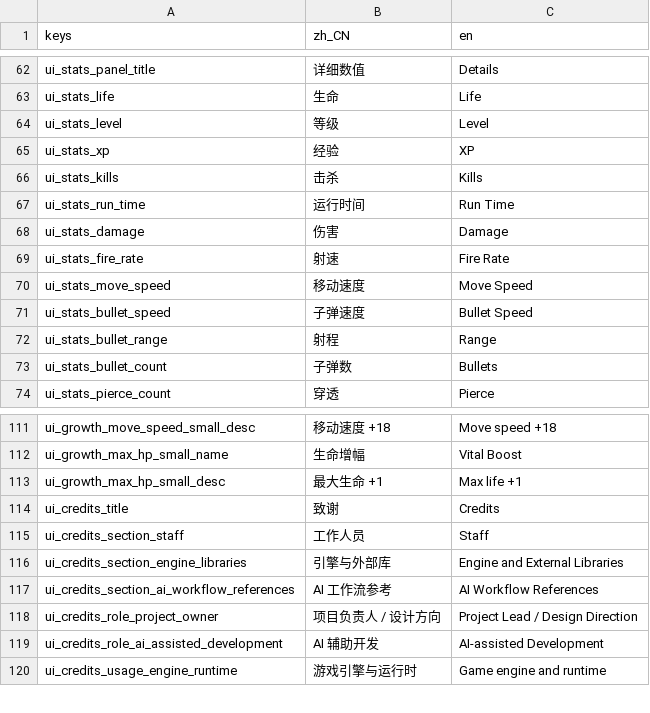
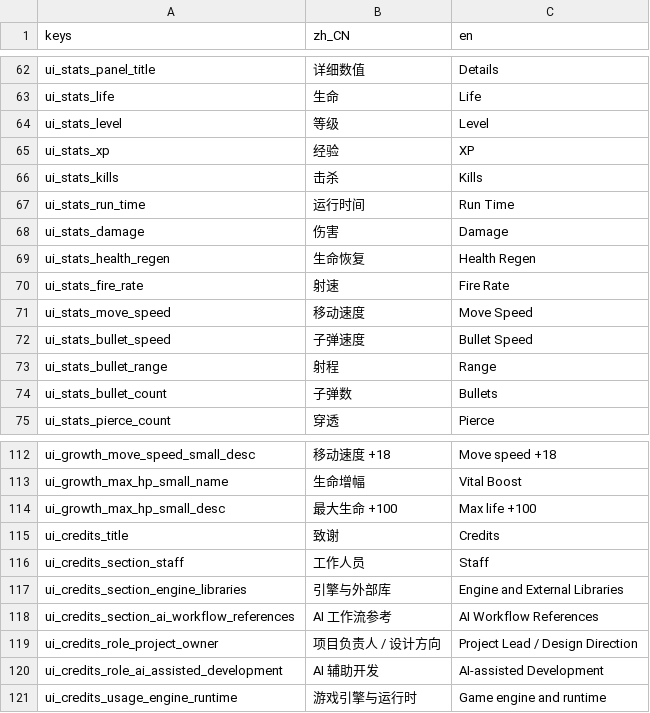
Before and after one commit to AnonNetizen/wasd, a CSV file: client/locale/strings.csv, drawn as a sheet; only a part is shown, gaps mark what is left out.

Commit message:
feat(player): add 600 hp regen baseline

```diff
--- a/client/locale/strings.csv
+++ b/client/locale/strings.csv
@@ -68,2 +68,3 @@ ui_stats_run_time,运行时间,Run Time
 ui_stats_damage,伤害,Damage
+ui_stats_health_regen,生命恢复,Health Regen
 ui_stats_fire_rate,射速,Fire Rate
@@ -112,3 +113,3 @@ ui_growth_move_speed_small_desc,移动速度 +18,Move speed +18
 ui_growth_max_hp_small_name,生命增幅,Vital Boost
-ui_growth_max_hp_small_desc,最大生命 +1,Max life +1
+ui_growth_max_hp_small_desc,最大生命 +100,Max life +100
 ui_credits_title,致谢,Credits
```
Also changed, not shown: client/data/enemies.csv, client/data/hazards.csv, 28 other files.
